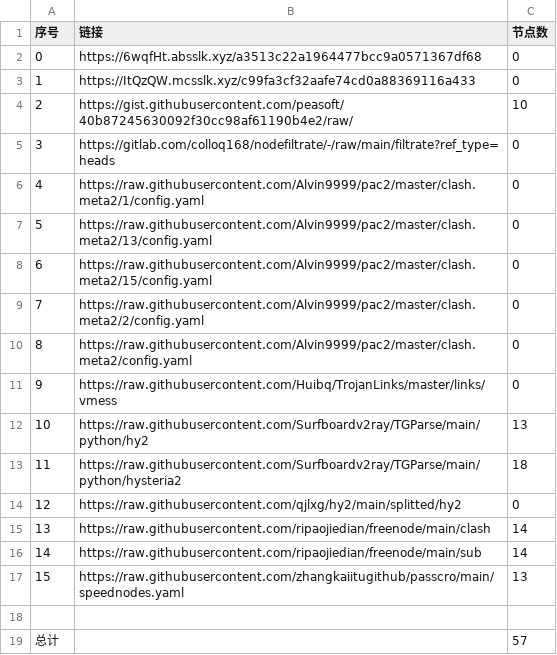
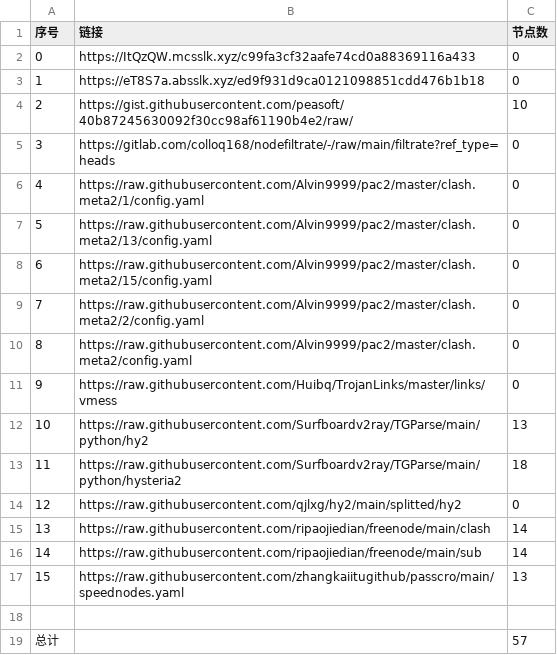
Before and after one commit to wangyu1997/NoMoreWalls, a CSV file: list_result.csv, drawn as a sheet.

```diff
--- a/list_result.csv
+++ b/list_result.csv
@@ -1,4 +1,4 @@
 序号,链接,节点数
-0,https://6wqfHt.absslk.xyz/a3513c22a1964477bcc9a0571367df68,0
-1,https://ItQzQW.mcsslk.xyz/c99fa3cf32aafe74cd0a88369116a433,0
+0,https://ItQzQW.mcsslk.xyz/c99fa3cf32aafe74cd0a88369116a433,0
+1,https://eT8S7a.absslk.xyz/ed9f931d9ca0121098851cdd476b1b18,0
 2,https://gist.githubusercontent.com/peasoft/40b87245630092f30cc98af61190b4e2/raw/,10
```
Also changed, not shown: 3 other files.
